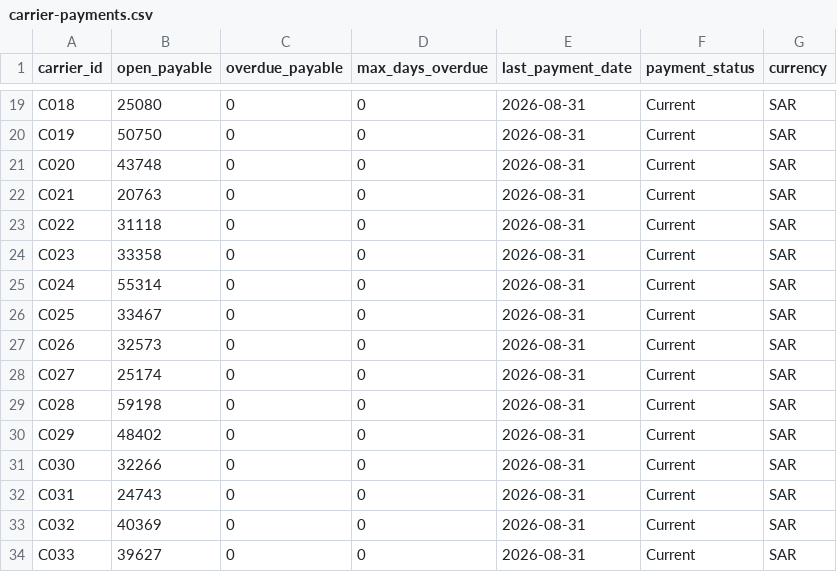
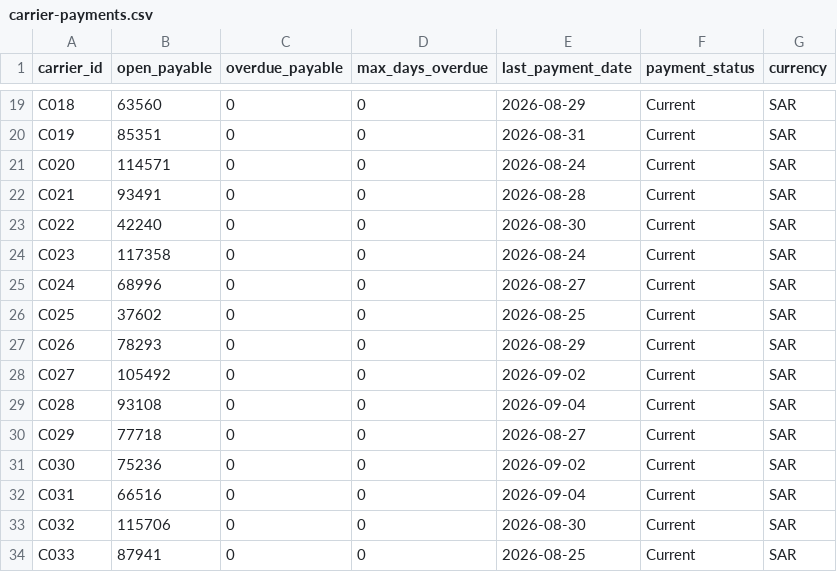
Before and after one commit to esmailshahid-hue/freight-marketplace-fulfillment-intelligence, a CSV file: public/sample-data/carrier-payments.csv, drawn as a sheet; only a part is shown, gaps mark what is left out; the diff covers the shown part only; the diff names each change by its address in the sheet, - before the commit and + after, or states it on an @@ line.

```diff
--- a/public/sample-data/carrier-payments.csv
+++ b/public/sample-data/carrier-payments.csv
-B19 (open_payable): 25080
+B19 (open_payable): 63560
-E19 (last_payment_date): 2026-08-31
+E19 (last_payment_date): 2026-08-29
-B20 (open_payable): 50750
+B20 (open_payable): 85351
-B21 (open_payable): 43748
+B21 (open_payable): 114571
-E21 (last_payment_date): 2026-08-31
+E21 (last_payment_date): 2026-08-24
-B22 (open_payable): 20763
+B22 (open_payable): 93491
-E22 (last_payment_date): 2026-08-31
+E22 (last_payment_date): 2026-08-28
-B23 (open_payable): 31118
+B23 (open_payable): 42240
-E23 (last_payment_date): 2026-08-31
+E23 (last_payment_date): 2026-08-30
-B24 (open_payable): 33358
+B24 (open_payable): 117358
-E24 (last_payment_date): 2026-08-31
+E24 (last_payment_date): 2026-08-24
-B25 (open_payable): 55314
+B25 (open_payable): 68996
-E25 (last_payment_date): 2026-08-31
+E25 (last_payment_date): 2026-08-27
-B26 (open_payable): 33467
+B26 (open_payable): 37602
-E26 (last_payment_date): 2026-08-31
+E26 (last_payment_date): 2026-08-25
-B27 (open_payable): 32573
+B27 (open_payable): 78293
-E27 (last_payment_date): 2026-08-31
+E27 (last_payment_date): 2026-08-29
-B28 (open_payable): 25174
+B28 (open_payable): 105492
-E28 (last_payment_date): 2026-08-31
+E28 (last_payment_date): 2026-09-02
-B29 (open_payable): 59198
+B29 (open_payable): 93108
-E29 (last_payment_date): 2026-08-31
+E29 (last_payment_date): 2026-09-04
-B30 (open_payable): 48402
+B30 (open_payable): 77718
-E30 (last_payment_date): 2026-08-31
+E30 (last_payment_date): 2026-08-27
-B31 (open_payable): 32266
+B31 (open_payable): 75236
-E31 (last_payment_date): 2026-08-31
+E31 (last_payment_date): 2026-09-02
-B32 (open_payable): 24743
+B32 (open_payable): 66516
-E32 (last_payment_date): 2026-08-31
+E32 (last_payment_date): 2026-09-04
-B33 (open_payable): 40369
+B33 (open_payable): 115706
-E33 (last_payment_date): 2026-08-31
+E33 (last_payment_date): 2026-08-30
-B34 (open_payable): 39627
+B34 (open_payable): 87941
-E34 (last_payment_date): 2026-08-31
+E34 (last_payment_date): 2026-08-25
```
Also changed, not shown: 63 edited cells elsewhere in this file, public/sample-data/carrier-capacity.csv, public/sample-data/historical-loads.csv, 14 other files.
